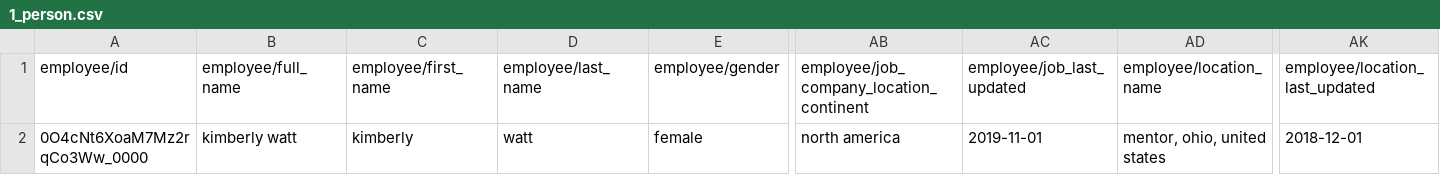
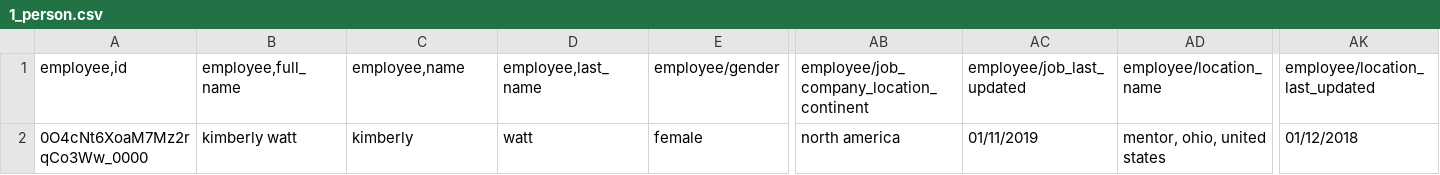
Before and after one commit to devil416/dataforwork, a CSV file: 1_person.csv, drawn as a sheet; only a part is shown, gaps mark what is left out; the diff names each change by its address in the sheet, - before the commit and + after, or states it on an @@ line.

Commit message:
Add files via upload

```diff
--- a/1_person.csv
+++ b/1_person.csv
-A1: employee/id
+A1: employee,id
-B1: employee/full_name
+B1: employee,full_name
-C1: employee/first_name
+C1: employee,name
-D1: employee/last_name
+D1: employee,last_name
-AC2 (employee/job_last_updated): 2019-11-01
+AC2 (employee/job_last_updated): 01/11/2019
-AK2 (employee/location_last_updated): 2018-12-01
+AK2 (employee/location_last_updated): 01/12/2018
```
